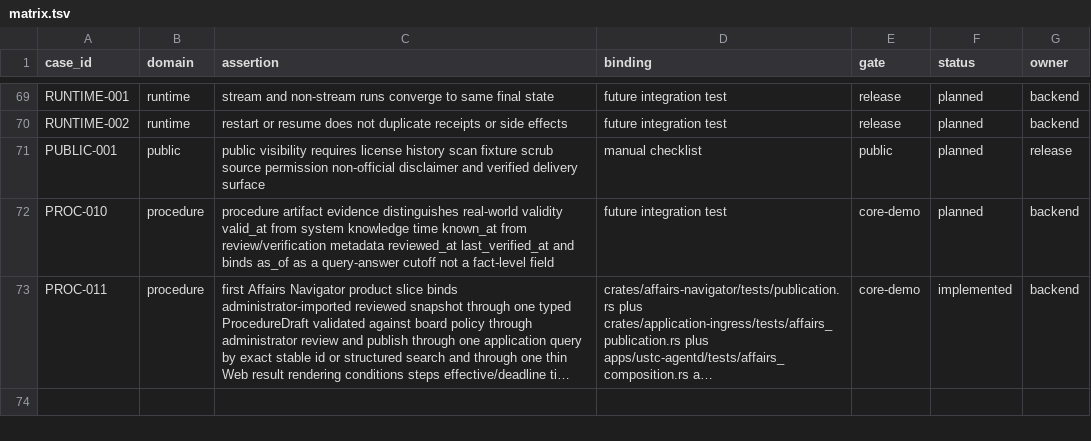
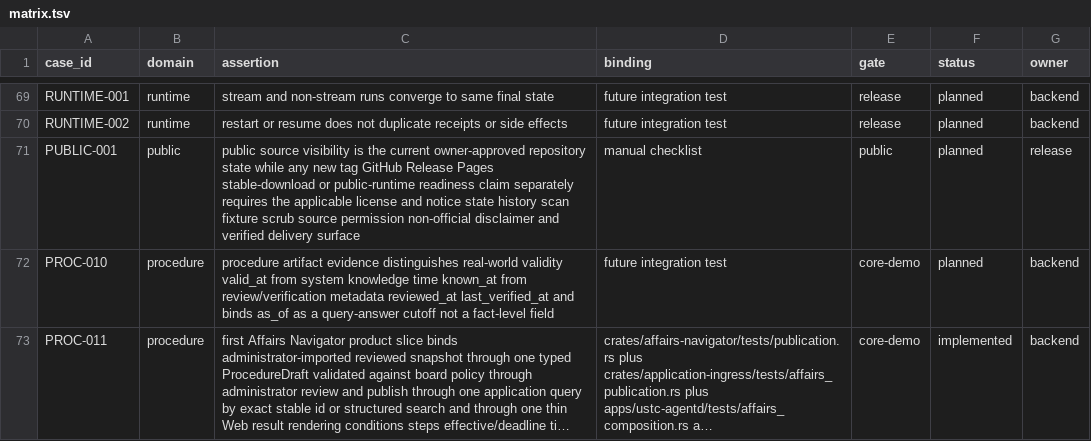
Before and after one commit to Develata/ustc-campus-agent, a TSV file: docs/acceptance/matrix.tsv, drawn as a sheet; only a part is shown, gaps mark what is left out; long unchanged cells end in ….

Commit message:
docs: align public repository submission truth (#71)
* docs: align public repository submission truth

* docs: refresh module map review date

```diff
--- a/docs/acceptance/matrix.tsv
+++ b/docs/acceptance/matrix.tsv
@@ -70,3 +70,3 @@ RUNTIME-001	runtime	stream and non-stream runs converge to same final state	futu
 RUNTIME-002	runtime	restart or resume does not duplicate receipts or side effects	future integration test	release	planned	backend
-PUBLIC-001	public	public visibility requires license history scan fixture scrub source permission non-official disclaimer and verified delivery surface	manual checklist	public	planned	release
+PUBLIC-001	public	public source visibility is the current owner-approved repository state while any new tag GitHub Release Pages stable-download or public-runtime readiness claim separately requires the applicable license and notice state history scan fixture scrub source permission non-official disclaimer and verified delivery surface	manual checklist	public	planned	release
 PROC-010	procedure	procedure artifact evidence distinguishes real-world validity valid_at from system knowledge time known_at from review/verification metadata reviewed_at last_verified_at and binds as_of as a query-answer cutoff not a fact-level field	future integration test	core-demo	planned	backend
```
Also changed, not shown: 17 other files.
